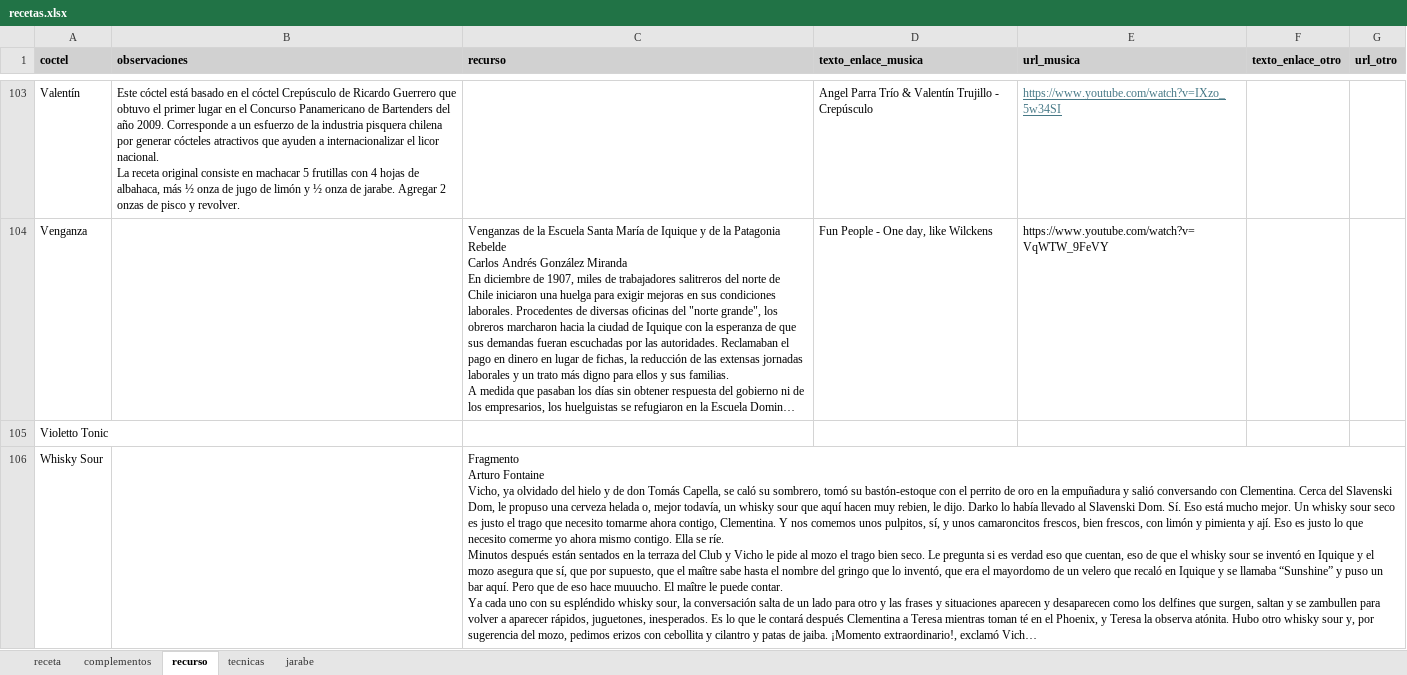
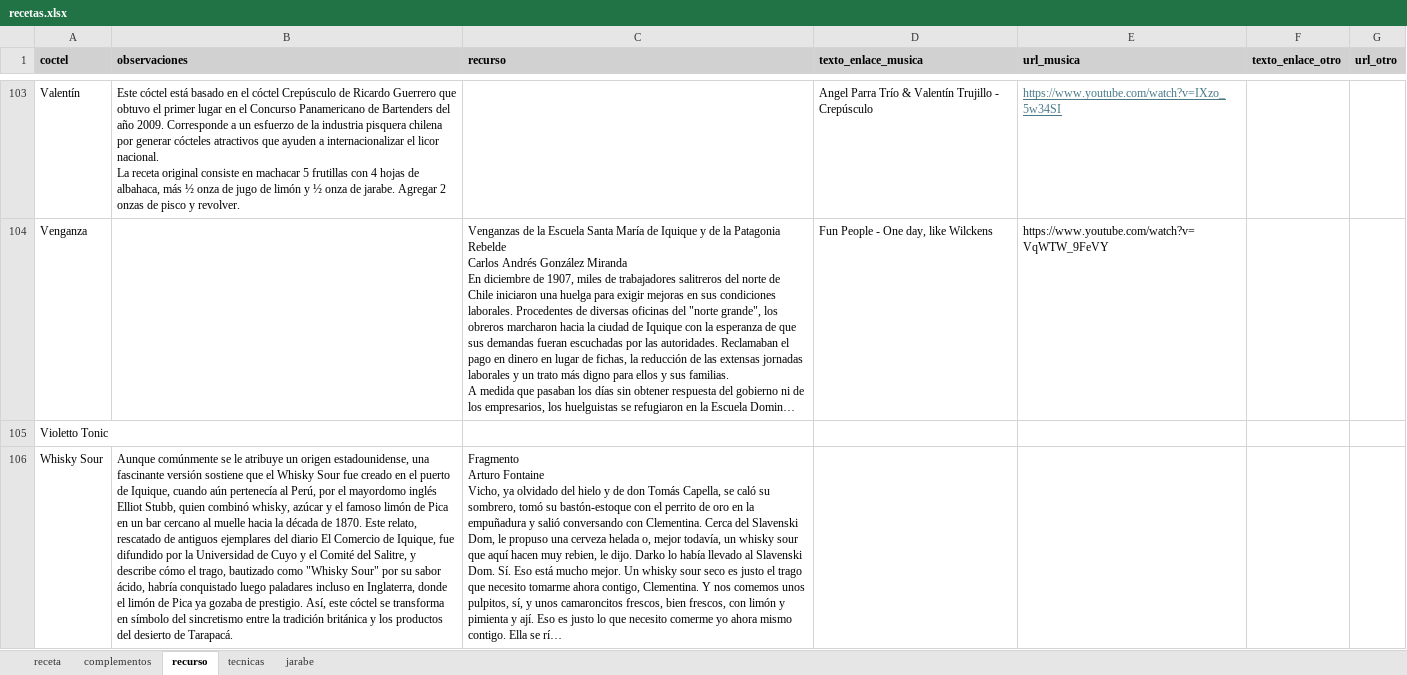
Before and after one commit to cargomir/clubdelicores, an Excel workbook: data/recetas.xlsx, sheet recurso, drawn as a sheet; only a part is shown, gaps mark what is left out; long unchanged cells end in …; values as stored, in another font and other column widths than the file's, no borders; the diff names each change by its address in the sheet, - before the commit and + after, or states it on an @@ line.

Commit message:
Add files via upload

```diff
--- a/data/recetas.xlsx (sheet recurso)
+++ b/data/recetas.xlsx (sheet recurso)
-B106 (observaciones): (empty)
+B106 (observaciones): Aunque comúnmente se le atribuye un origen estadounidense, una fascinante versión sostiene que el Whisky Sour fue creado en el puerto de Iquique, cuando aún pertenecía al Perú, por el mayordomo inglés Elliot Stubb, quien combinó whisky, azúcar y el famoso limón de Pica en un bar cercano al muelle hacia la década de 1870. Este relato, rescatado de antiguos ejemplares del diario El Comercio de Iquique, fue difundido por la Universidad de Cuyo y el Comité del Salitre, y describe cómo el trago, bautizado como "Whisky Sour" por su sabor ácido, habría conquistado luego paladares incluso en Inglaterra, donde el limón de Pica ya gozaba de prestigio. Así, este cóctel se transforma en símbolo del sincretismo entre la tradición británica y los productos del desierto de Tarapacá.
```
